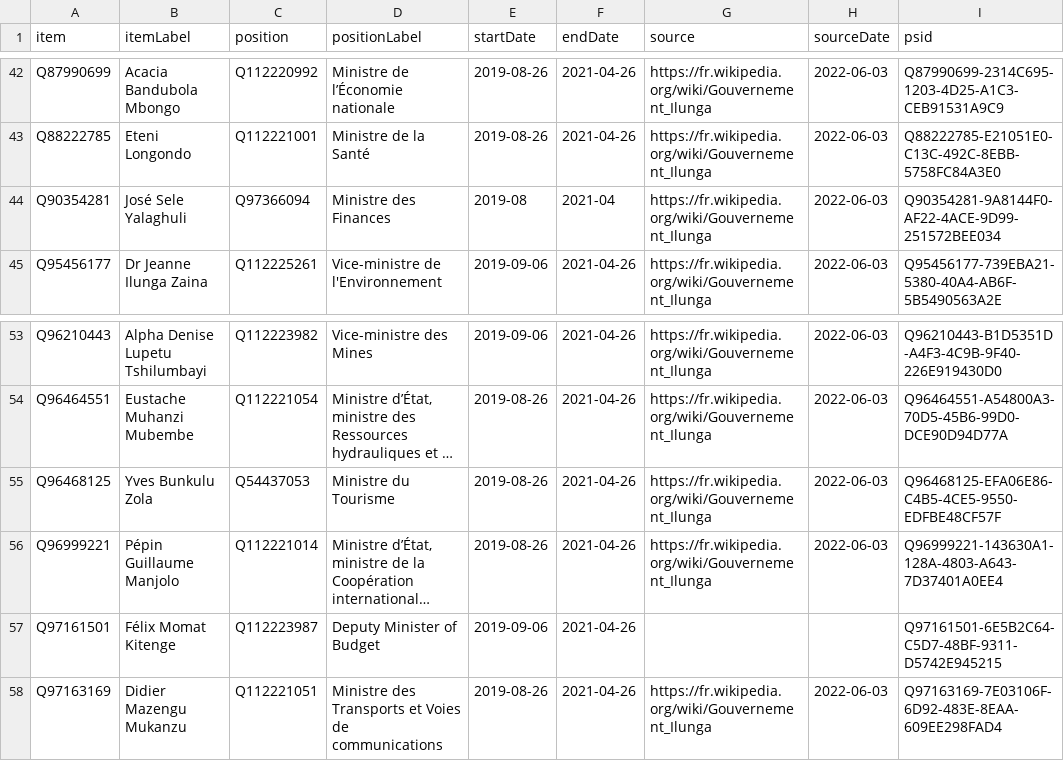
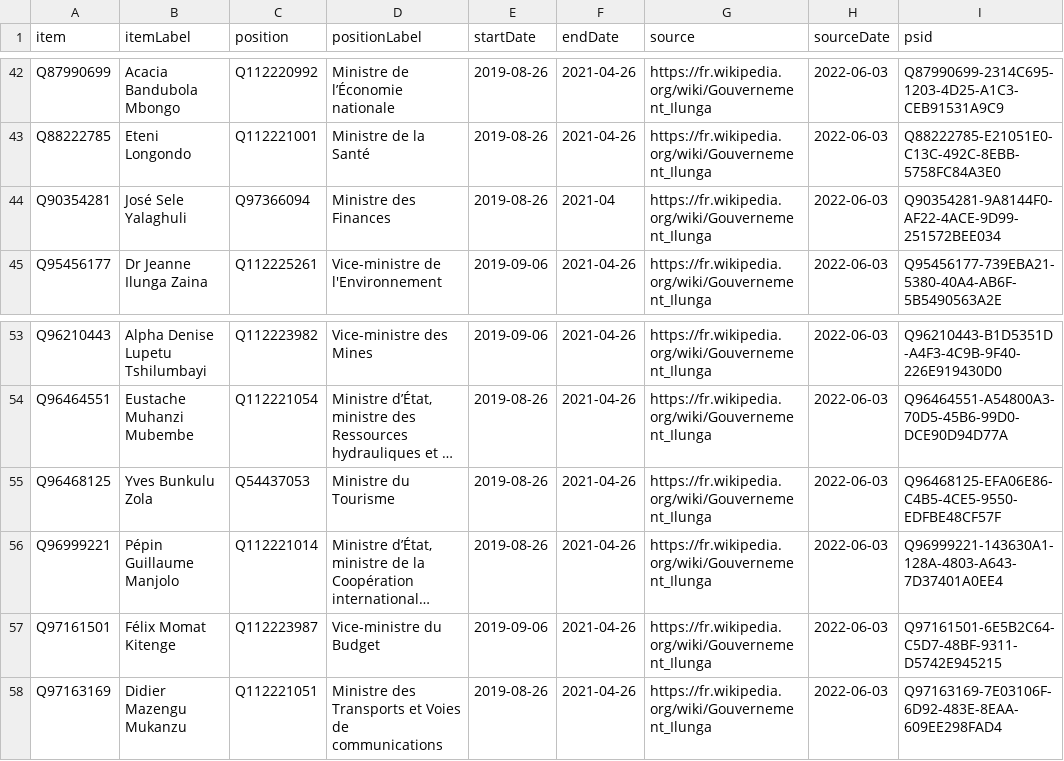
Before and after one commit to every-politician-scrapers/congo-kinshasa-ministers, a CSV file: sources/cabinets/ilunga/wikidata.csv, drawn as a sheet; only a part is shown, gaps mark what is left out; long unchanged cells end in …; the diff names each change by its address in the sheet, - before the commit and + after, or states it on an @@ line.

Commit message:
Compare external sources to Wikidata

```diff
--- a/sources/cabinets/ilunga/wikidata.csv
+++ b/sources/cabinets/ilunga/wikidata.csv
-E44 (startDate): 2019-08
+E44 (startDate): 2019-08-26
-D57 (positionLabel): Deputy Minister of Budget
+D57 (positionLabel): Vice-ministre du Budget
-G57 (source): (empty)
+G57 (source): https://fr.wikipedia.org/wiki/Gouvernement_Ilunga
-H57 (sourceDate): (empty)
+H57 (sourceDate): 2022-06-03
```
Also changed, not shown: sources/assembly-president/wikidata.csv, sources/cabinets/ilunga/diff.csv, 6 other files.
